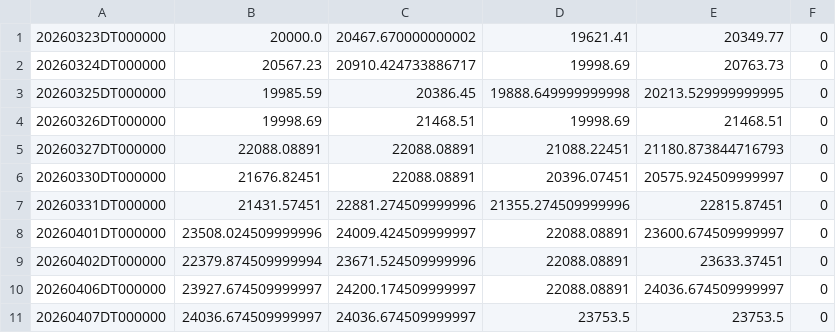
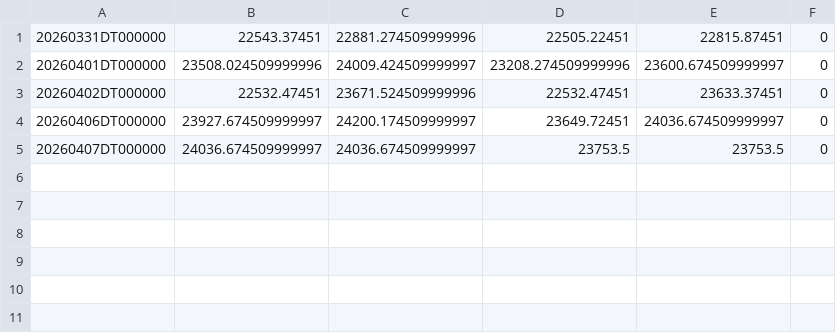
Before and after one commit to ymunwes/seed_youngDreamer_strategies, a CSV file: data/QQQL.csv, drawn as a sheet.

Commit message:
Forensic Scrub: Global Wipe of $22,088 Phantom Floor (QQQ_Lev_Daily)

```diff
--- a/data/QQQL.csv
+++ b/data/QQQL.csv
@@ -1,11 +1,5 @@
-20260323DT000000,20000.0,20467.670000000002,19621.41,20349.77,0
-20260324DT000000,20567.23,20910.424733886717,19998.69,20763.73,0
-20260325DT000000,19985.59,20386.45,19888.649999999998,20213.529999999995,0
-20260326DT000000,19998.69,21468.51,19998.69,21468.51,0
-20260327DT000000,22088.08891,22088.08891,21088.22451,21180.873844716793,0
-20260330DT000000,21676.82451,22088.08891,20396.07451,20575.924509999997,0
-20260331DT000000,21431.57451,22881.274509999996,21355.274509999996,22815.87451,0
-20260401DT000000,23508.024509999996,24009.424509999997,22088.08891,23600.674509999997,0
-20260402DT000000,22379.874509999994,23671.524509999996,22088.08891,23633.37451,0
-20260406DT000000,23927.674509999997,24200.174509999997,22088.08891,24036.674509999997,0
+20260331DT000000,22543.37451,22881.274509999996,22505.22451,22815.87451,0
+20260401DT000000,23508.024509999996,24009.424509999997,23208.274509999996,23600.674509999997,0
+20260402DT000000,22532.47451,23671.524509999996,22532.47451,23633.37451,0
+20260406DT000000,23927.674509999997,24200.174509999997,23649.72451,24036.674509999997,0
 20260407DT000000,24036.674509999997,24036.674509999997,23753.5,23753.5,0
```
